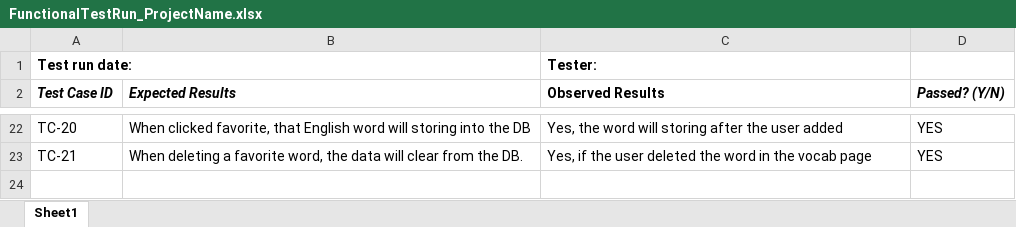
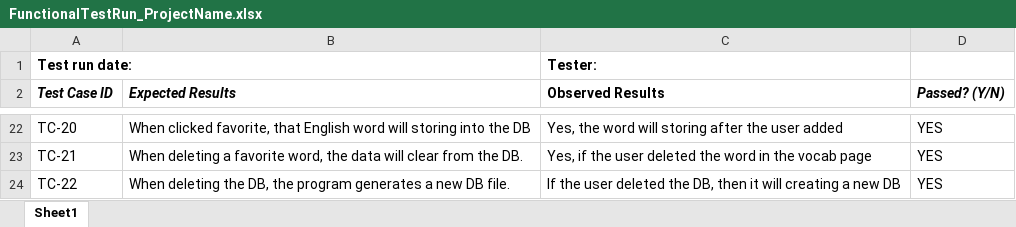
Before and after one commit to R-Ohm/SETL, an Excel workbook: Documents/FunctionalTestRun_ProjectName.xlsx, sheet Sheet1, drawn as a sheet; only a part is shown, gaps mark what is left out; values as stored, in another font and other column widths than the file's, no borders; charts and pictures not drawn; the diff names each change by its address in the sheet, - before the commit and + after, or states it on an @@ line.

```diff
--- a/Documents/FunctionalTestRun_ProjectName.xlsx (sheet Sheet1)
+++ b/Documents/FunctionalTestRun_ProjectName.xlsx (sheet Sheet1)
+row 24: TC-22 | When deleting the DB, the program generates a new DB file. | If the user deleted the DB, then it will creating a new DB | YES
```
Also changed, not shown: 2 other files.
